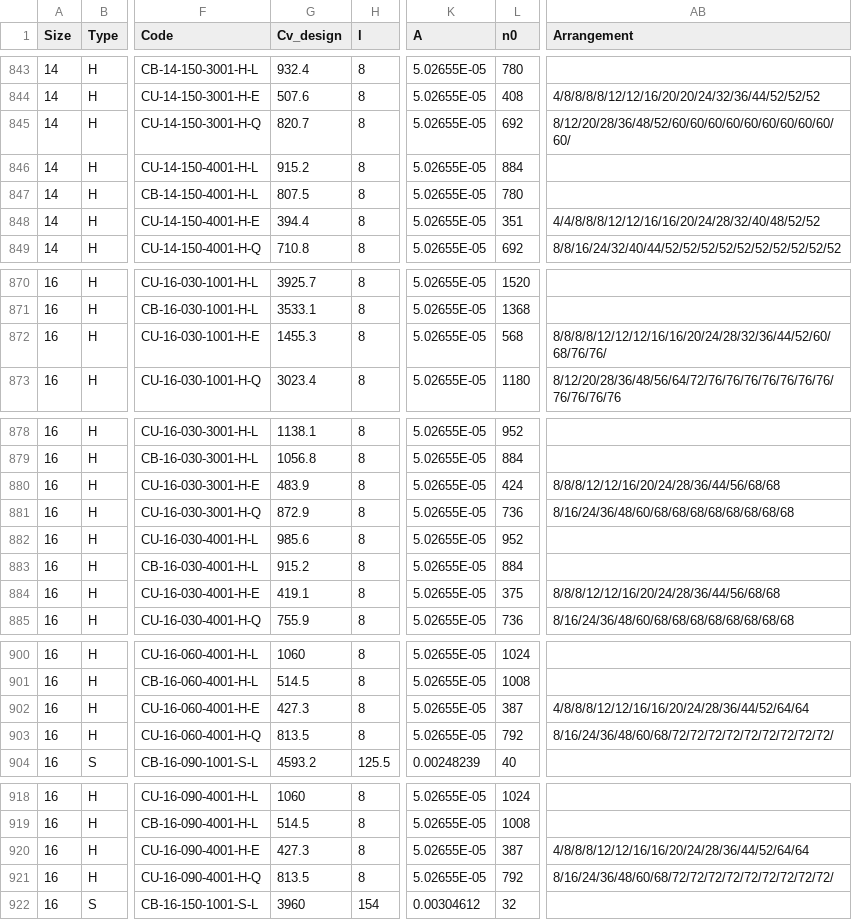
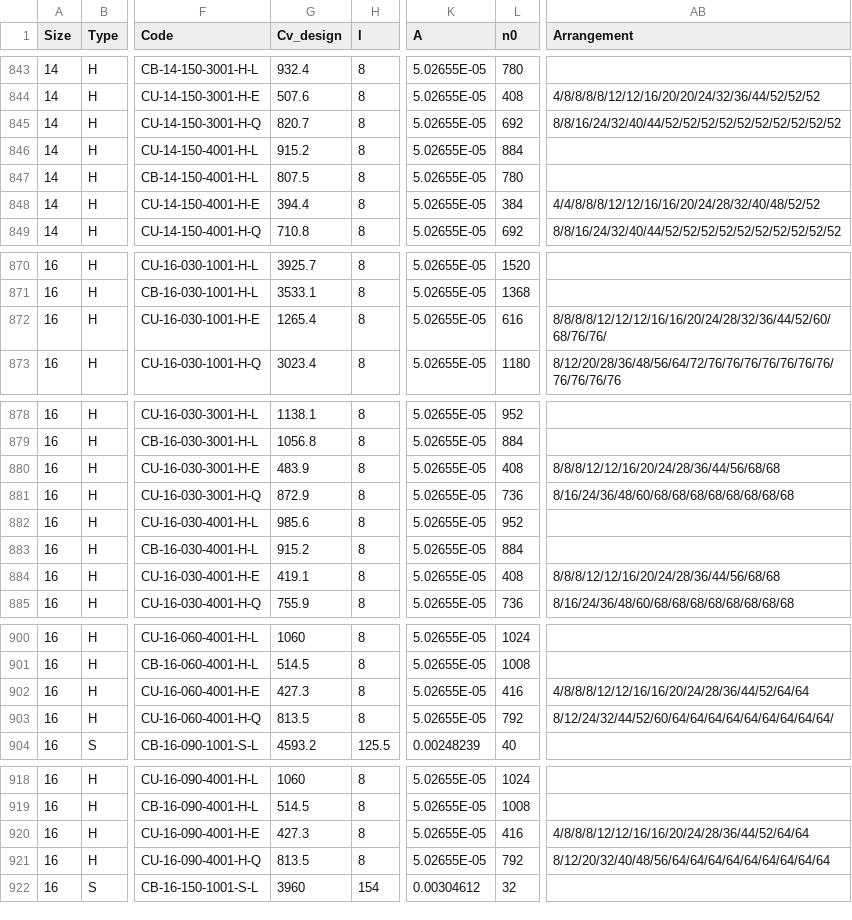
Before and after one commit to JonBradley100/control-valve-sizing, a CSV file: public/data/trimDatabase.csv, drawn as a sheet; only a part is shown, gaps mark what is left out; the diff covers the shown part only; the diff names each change by its address in the sheet, - before the commit and + after, or states it on an @@ line.

```diff
--- a/public/data/trimDatabase.csv
+++ b/public/data/trimDatabase.csv
-AB845 (Arrangement): 8/12/20/28/36/48/52/60/60/60/60/60/60/60/60/60/60/
+AB845 (Arrangement): 8/8/16/24/32/40/44/52/52/52/52/52/52/52/52/52/52
-L848 (n0): 351
+L848 (n0): 384
-G872 (Cv_design): 1455.3
+G872 (Cv_design): 1265.4
-L872 (n0): 568
+L872 (n0): 616
-L880 (n0): 424
+L880 (n0): 408
-L884 (n0): 375
+L884 (n0): 408
-L902 (n0): 387
+L902 (n0): 416
-AB903 (Arrangement): 8/16/24/36/48/60/68/72/72/72/72/72/72/72/72/72/
+AB903 (Arrangement): 8/12/24/32/44/52/60/64/64/64/64/64/64/64/64/64/
-L920 (n0): 387
+L920 (n0): 416
-AB921 (Arrangement): 8/16/24/36/48/60/68/72/72/72/72/72/72/72/72/72/
+AB921 (Arrangement): 8/12/20/32/40/48/56/64/64/64/64/64/64/64/64/64
```
Also changed, not shown: 57 edited cells elsewhere in this file.
